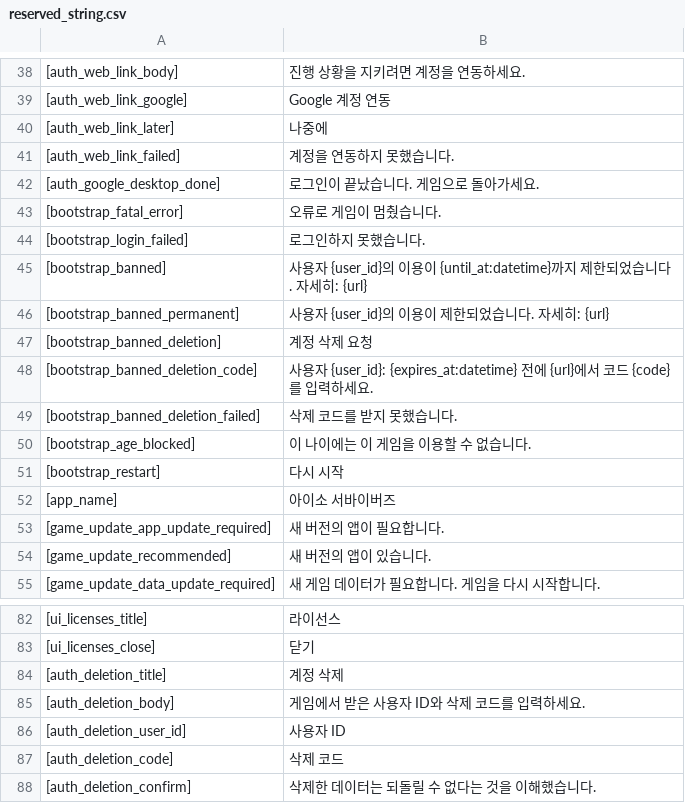
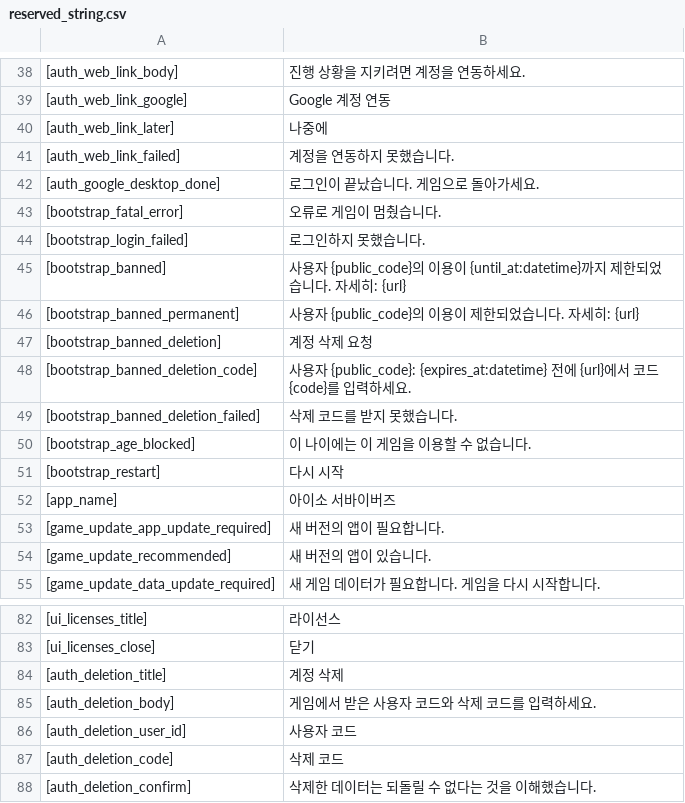
Before and after one commit to wnsrn3436/open-game-works-game-iso-survivors, a CSV file: data/system/reserved_string.csv, drawn as a sheet; only a part is shown, gaps mark what is left out; the diff names each change by its address in the sheet, - before the commit and + after, or states it on an @@ line.

```diff
--- a/data/system/reserved_string.csv
+++ b/data/system/reserved_string.csv
-B45: 사용자 {user_id}의 이용…
+B45: 사용자 {public_code}의 이용…
-B46: 사용자 {user_id}의 이용이 제한되었습니다. 자세히: {url}
+B46: 사용자 {public_code}의 이용이 제한되었습니다. 자세히: {url}
-B48: …자 {user_id}: {expires_at:datetime} 전…
+B48: …자 {public_code}: {expires_at:datetime} 전…
-B85: 게임에서 받은 사용자 ID와 삭제 코드를 입력하세요.
+B85: 게임에서 받은 사용자 코드와 삭제 코드를 입력하세요.
-B86: 사용자 ID
+B86: 사용자 코드
```
Also changed, not shown: data/translations/en.csv, data/translations/ko.csv, 1 other file.
